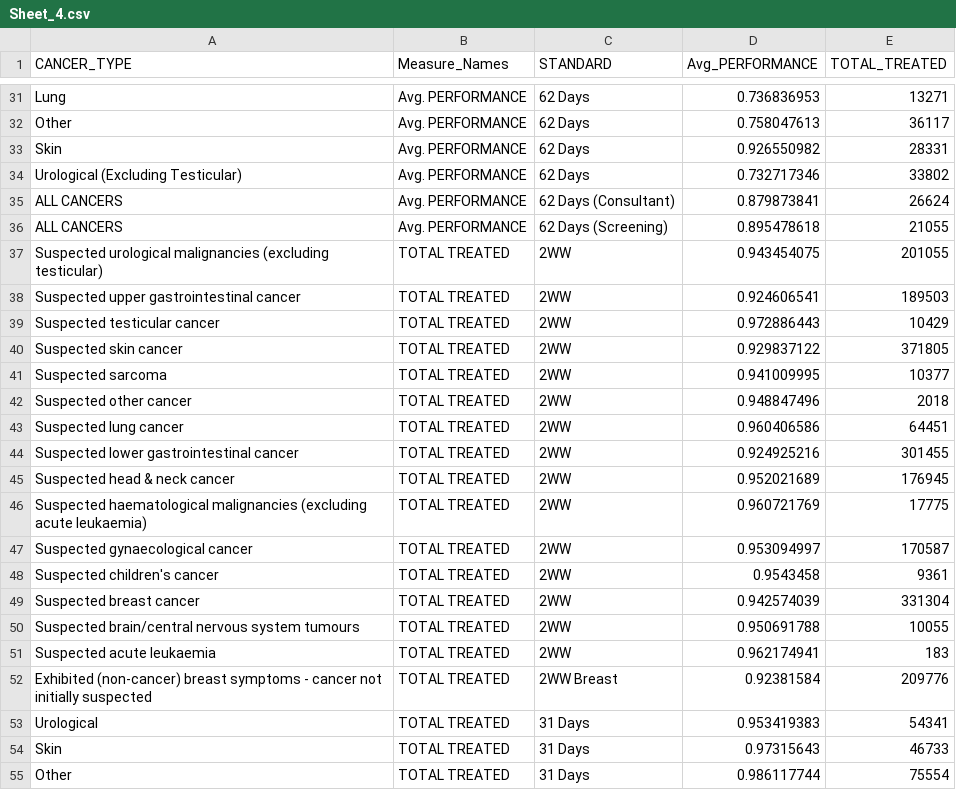
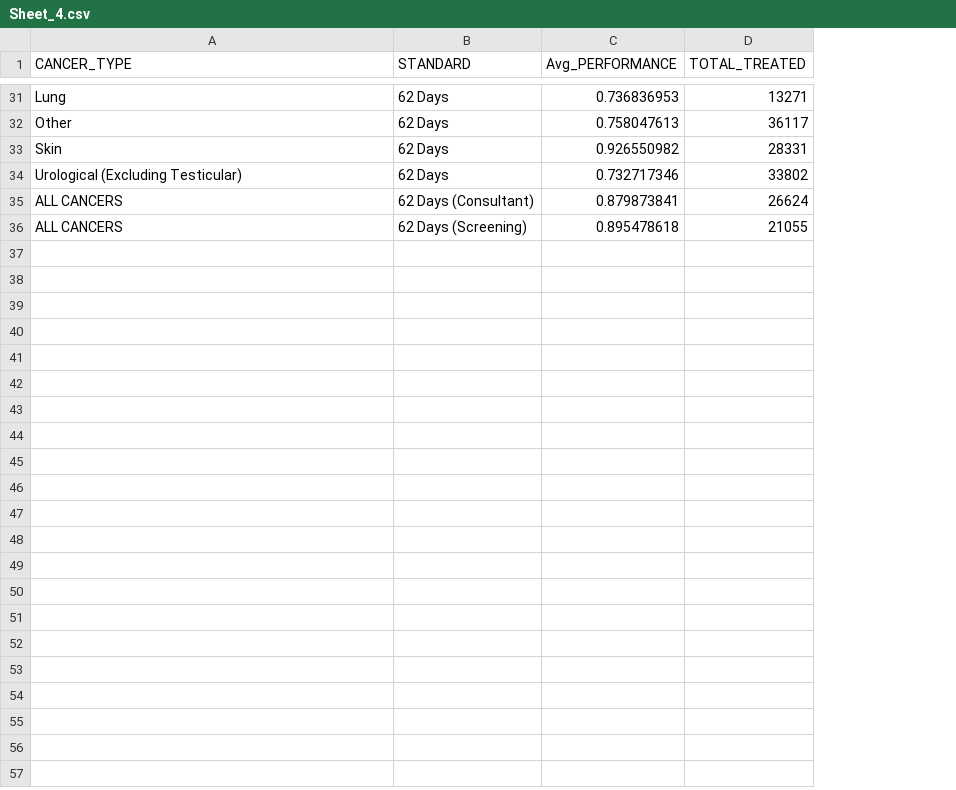
Before and after one commit to RyanLBWoods/Bin_D3Visualizaion, a CSV file: data/Sheet_4.csv, drawn as a sheet; only a part is shown, gaps mark what is left out; the diff covers the shown part only; the diff names each change by its address in the sheet, - before the commit and + after, or states it on an @@ line.

```diff
--- a/data/Sheet_4.csv
+++ b/data/Sheet_4.csv
-column B (Measure_Names), rows 31-36: all Avg. PERFORMANCE
-row 37: Suspected urological malignancies (excluding testicular) | TOTAL TREATED | 2WW | 0.943454075 | 201055
-row 38: Suspected upper gastrointestinal cancer | TOTAL TREATED | 2WW | 0.924606541 | 189503
-row 39: Suspected testicular cancer | TOTAL TREATED | 2WW | 0.972886443 | 10429
-row 40: Suspected skin cancer | TOTAL TREATED | 2WW | 0.929837122 | 371805
-row 41: Suspected sarcoma | TOTAL TREATED | 2WW | 0.941009995 | 10377
-row 42: Suspected other cancer | TOTAL TREATED | 2WW | 0.948847496 | 2018
-row 43: Suspected lung cancer | TOTAL TREATED | 2WW | 0.960406586 | 64451
-row 44: Suspected lower gastrointestinal cancer | TOTAL TREATED | 2WW | 0.924925216 | 301455
-row 45: Suspected head & neck cancer | TOTAL TREATED | 2WW | 0.952021689 | 176945
-row 46: Suspected haematological malignancies (excluding acute leukaemia) | TOTAL TREATED | 2WW | 0.960721769 | 17775
-row 47: Suspected gynaecological cancer | TOTAL TREATED | 2WW | 0.953094997 | 170587
-row 48: Suspected children's cancer | TOTAL TREATED | 2WW | 0.9543458 | 9361
-row 49: Suspected breast cancer | TOTAL TREATED | 2WW | 0.942574039 | 331304
-row 50: Suspected brain/central nervous system tumours | TOTAL TREATED | 2WW | 0.950691788 | 10055
-row 51: Suspected acute leukaemia | TOTAL TREATED | 2WW | 0.962174941 | 183
-row 52: Exhibited (non-cancer) breast symptoms - cancer not initially suspected | TOTAL TREATED | 2WW Breast | 0.92381584 | 209776
-row 53: Urological | TOTAL TREATED | 31 Days | 0.953419383 | 54341
-row 54: Skin | TOTAL TREATED | 31 Days | 0.97315643 | 46733
-row 55: Other | TOTAL TREATED | 31 Days | 0.986117744 | 75554
```
Also changed, not shown: 16 removed rows elsewhere in this file, 1 other file.
